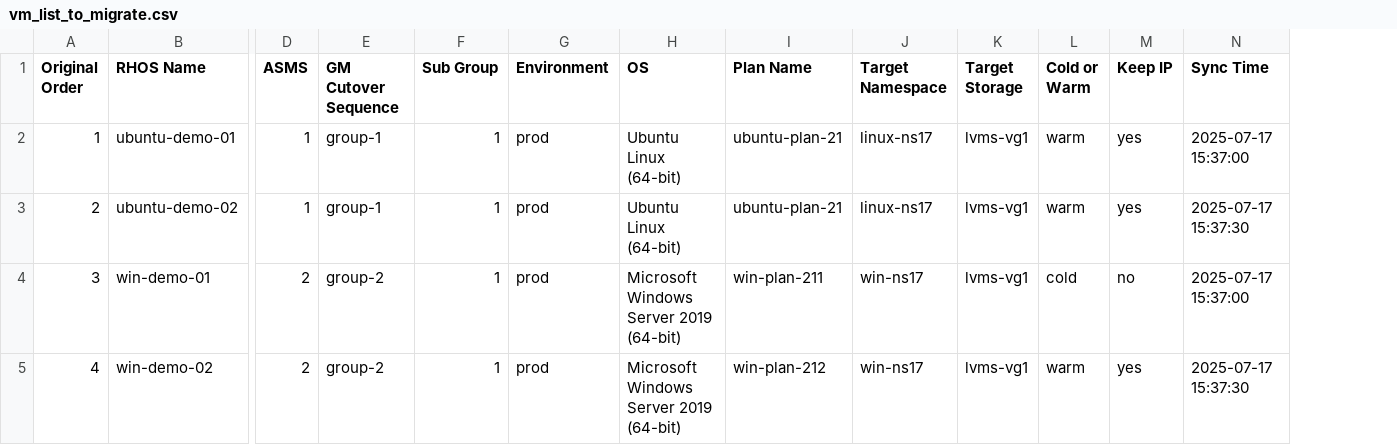
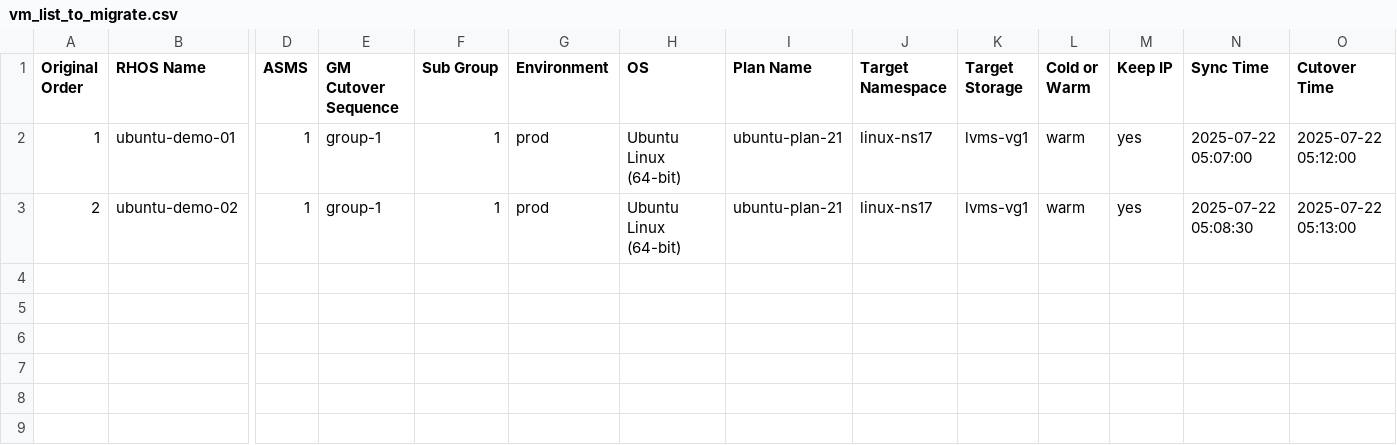
Before and after one commit to jainirajesh/mtvvmwtoopenshift, a CSV file: vm_list_to_migrate.csv, drawn as a sheet; only a part is shown, gaps mark what is left out; removed rows and columns are numbered as before the commit, all else as after; rows hold the shown columns only; the diff names each change by its address in the sheet, - before the commit and + after, or states it on an @@ line.

Commit message:
Update vm_list_to_migrate.csv

```diff
--- a/vm_list_to_migrate.csv
+++ b/vm_list_to_migrate.csv
+column O (Cutover Time), rows 2-3: 2025-07-22 05:12:00 | 2025-07-22 05:13:00
-N2 (Sync Time): 2025-07-17 15:37:00
+N2 (Sync Time): 2025-07-22 05:07:00
-N3 (Sync Time): 2025-07-17 15:37:30
+N3 (Sync Time): 2025-07-22 05:08:30
-row 4: 3 | win-demo-01 | 2 | group-2 | 1 | prod | Microsoft Windows Server 2019 (64-bit) | win-plan-211 | win-ns17 | lvms-vg1 | cold | no | 2025-07-17 15:37:00
-row 5: 4 | win-demo-02 | 2 | group-2 | 1 | prod | Microsoft Windows Server 2019 (64-bit) | win-plan-212 | win-ns17 | lvms-vg1 | warm | yes | 2025-07-17 15:37:30
```
